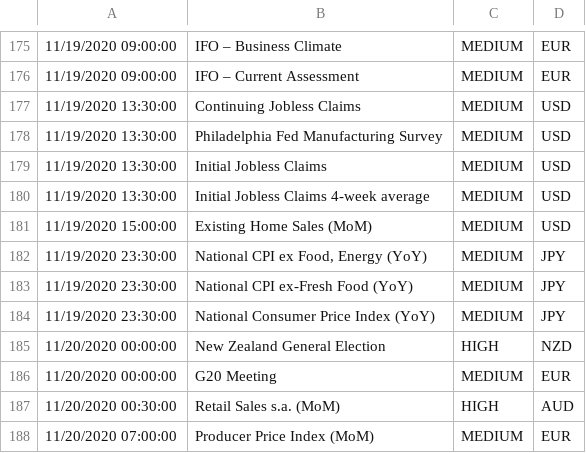
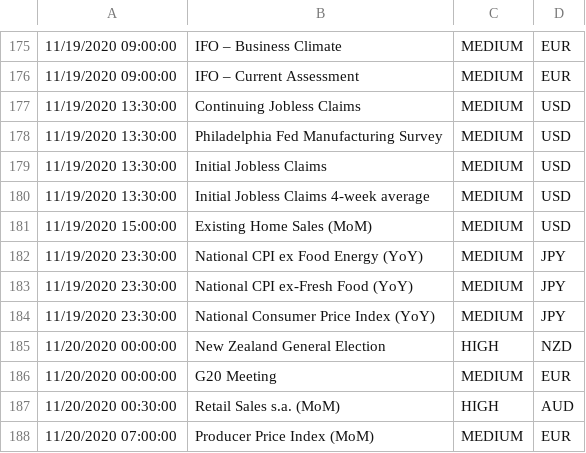
Before and after one commit to PP-Ram/FxData, a CSV file: Data/calendarEventNew.csv, drawn as a sheet; only a part is shown, gaps mark what is left out.

Commit message:
From UK APP

```diff
--- a/Data/calendarEventNew.csv
+++ b/Data/calendarEventNew.csv
@@ -181,3 +181,3 @@
 11/19/2020 15:00:00,Existing Home Sales (MoM),MEDIUM,USD
-11/19/2020 23:30:00,"National CPI ex Food, Energy (YoY)",MEDIUM,JPY
+11/19/2020 23:30:00,National CPI ex Food Energy (YoY),MEDIUM,JPY
 11/19/2020 23:30:00,National CPI ex-Fresh Food (YoY),MEDIUM,JPY
```
